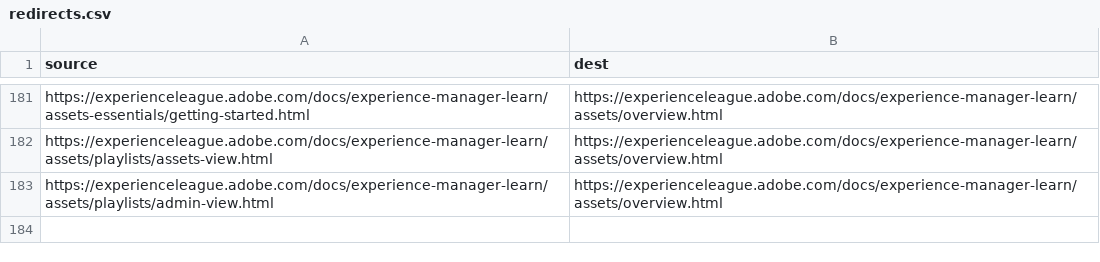
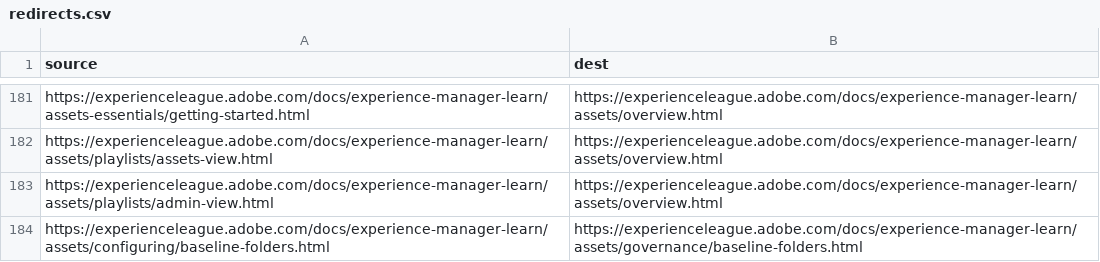
Before and after one commit to AdobeDocs/experience-manager-learn.en, a CSV file: redirects.csv, drawn as a sheet; only a part is shown, gaps mark what is left out; the diff names each change by its address in the sheet, - before the commit and + after, or states it on an @@ line.

Commit message:
AEM Assets Assets view - Trash and Recovery and moved Base Operations (#1897)

```diff
--- a/redirects.csv
+++ b/redirects.csv
+row 184: https://experienceleague.adobe.com/docs/experience-manager-learn/assets/configuring/baseline-folders.html | https://experienceleague.adobe.com/docs/experience-manager-learn/assets/governance/baseline-folders.html
```
Also changed, not shown: 3 other files.
